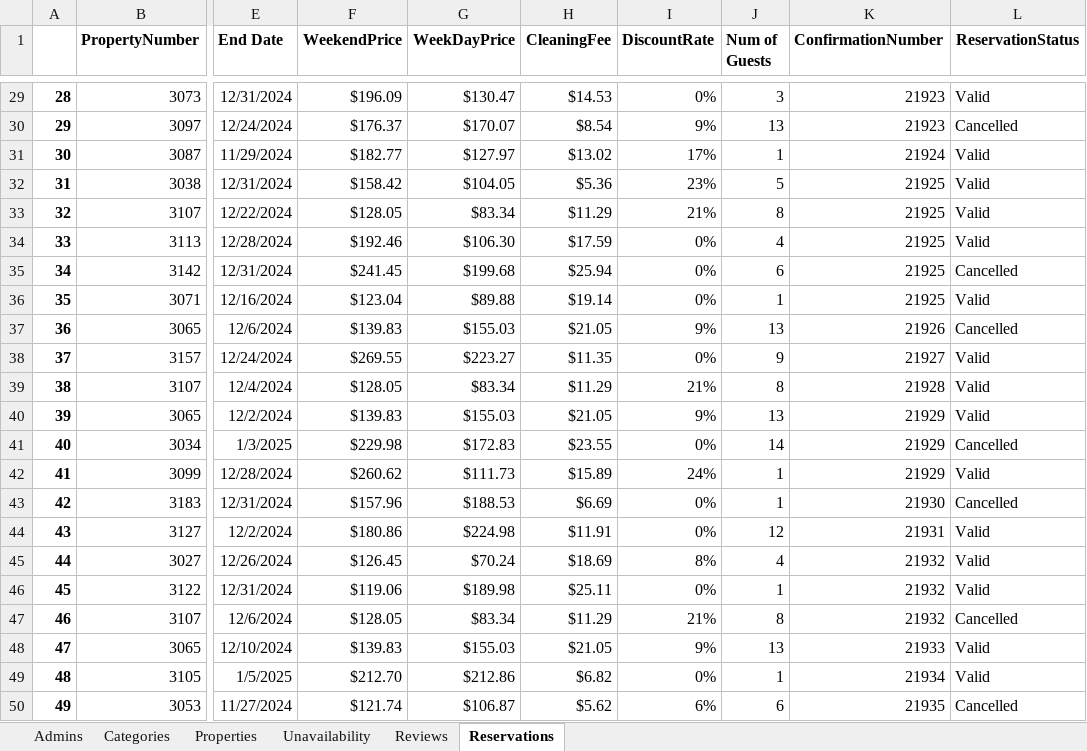
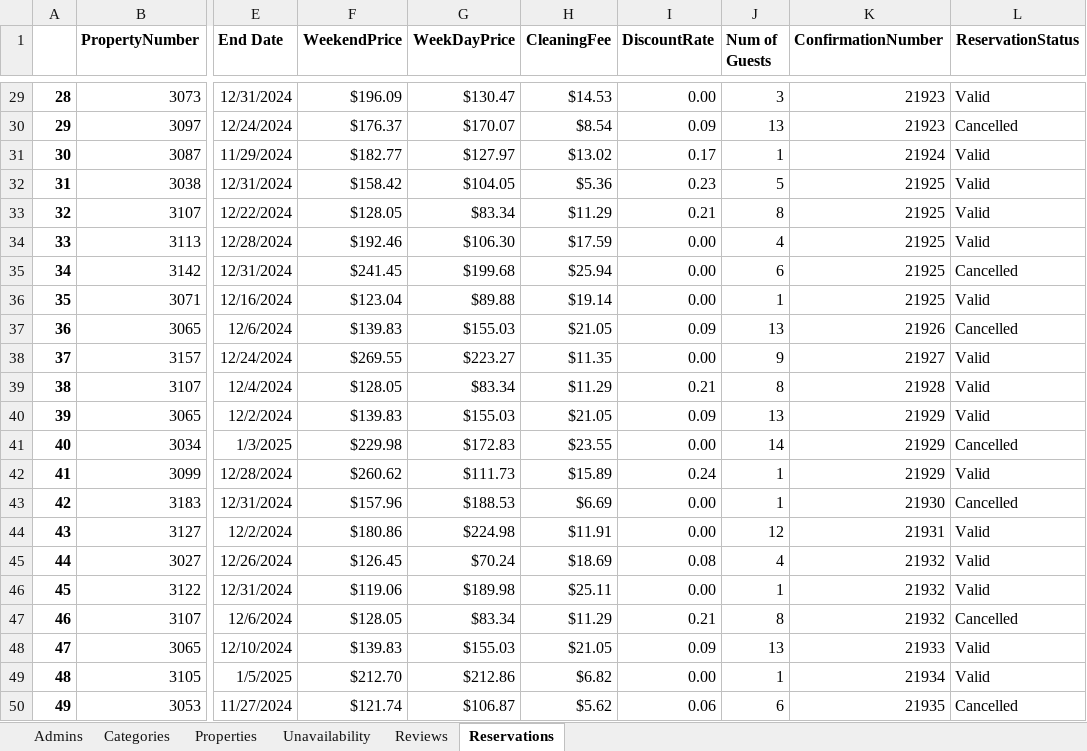
Before and after one commit to stambaughkarla/ASP.NET-Web-Dev-Competition, an Excel workbook: FinalProject/wwwroot/Data/SeedingDataBevoBnB.xlsx, sheet Reservations, drawn as a sheet; only a part is shown, gaps mark what is left out; values as stored, in another font and other column widths than the file's, no borders; the diff covers the shown part only; the diff names each change by its address in the sheet, - before the commit and + after, or states it on an @@ line.

```diff
--- a/FinalProject/wwwroot/Data/SeedingDataBevoBnB.xlsx (sheet Reservations)
+++ b/FinalProject/wwwroot/Data/SeedingDataBevoBnB.xlsx (sheet Reservations)
-I29 (DiscountRate): 0%
+I29 (DiscountRate): 0.00
-I30 (DiscountRate): 9%
+I30 (DiscountRate): 0.09
-I31 (DiscountRate): 17%
+I31 (DiscountRate): 0.17
-I32 (DiscountRate): 23%
+I32 (DiscountRate): 0.23
-I33 (DiscountRate): 21%
+I33 (DiscountRate): 0.21
-I34:I36 (DiscountRate): 0%
+I34:I36 (DiscountRate): 0.00
-I37 (DiscountRate): 9%
+I37 (DiscountRate): 0.09
-I38 (DiscountRate): 0%
+I38 (DiscountRate): 0.00
-I39 (DiscountRate): 21%
+I39 (DiscountRate): 0.21
-I40 (DiscountRate): 9%
+I40 (DiscountRate): 0.09
-I41 (DiscountRate): 0%
+I41 (DiscountRate): 0.00
-I42 (DiscountRate): 24%
+I42 (DiscountRate): 0.24
-I43:I44 (DiscountRate): 0%
+I43:I44 (DiscountRate): 0.00
-I45 (DiscountRate): 8%
+I45 (DiscountRate): 0.08
-I46 (DiscountRate): 0%
+I46 (DiscountRate): 0.00
-I47 (DiscountRate): 21%
+I47 (DiscountRate): 0.21
-I48 (DiscountRate): 9%
+I48 (DiscountRate): 0.09
-I49 (DiscountRate): 0%
+I49 (DiscountRate): 0.00
-I50 (DiscountRate): 6%
+I50 (DiscountRate): 0.06
```
Also changed, not shown: 27 edited cells elsewhere in this sheet, sheet Properties, sheet Unavailability, formulas that keep their value, 21 other files.
